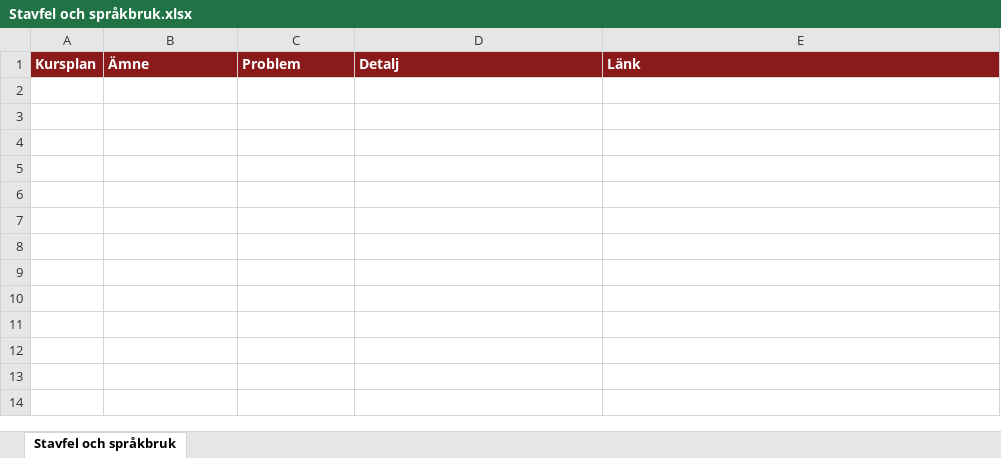
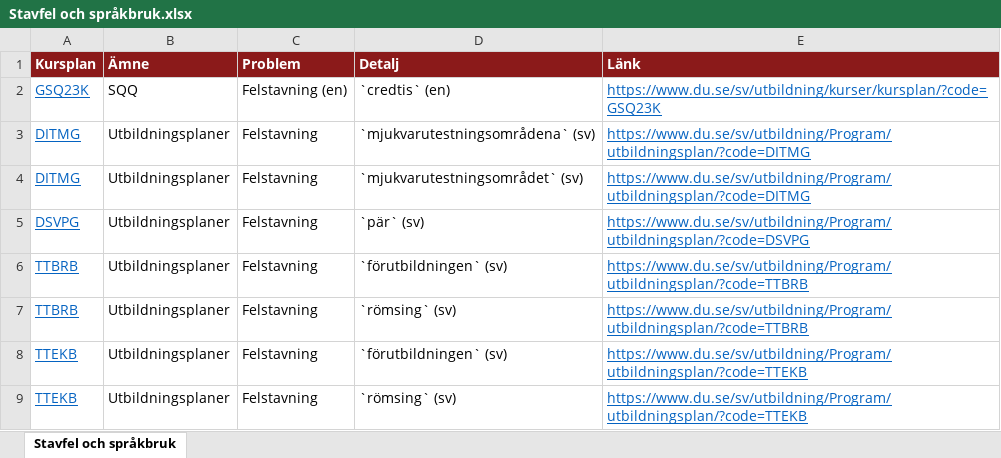
Before and after one commit to charlie-lindgren/dalarna-university, an Excel workbook: vault-dalarna-university/01 IIT/Analys/Stavfel och språkbruk.xlsx, sheet Stavfel och språkbruk, drawn as a sheet; values as stored, in another font and other column widths than the file's, no borders; the diff names each change by its address in the sheet, - before the commit and + after, or states it on an @@ line.

Commit message:
Update analysis files and correct spelling errors in course plans
- Updated "Stavfel och språkbruk.xlsx" and "Övrigt.xlsx" in both 03 IKS and 04 ISLL directories.
- Modified "Betygsrapportering.xlsx", "Betygsskalor.xlsx", "Bloom-taxonomi.xlsx", "Examinationsformer.xlsx", "Frasningskonsistens.xlsx", "Förkunskapskrav.xlsx", "Introfras.xlsx", "Nedlagda kursreferenser.xlsx", "Omfång på lärandemål.xlsx", "Samstämmighet svenska och engelska.xlsx" in the 04 ISLL directory.
- Enhanced "Stavfel och språkbruk.md" with additional findings and updated download link.

```diff
--- a/vault-dalarna-university/01 IIT/Analys/Stavfel och språkbruk.xlsx (sheet Stavfel och språkbruk)
+++ b/vault-dalarna-university/01 IIT/Analys/Stavfel och språkbruk.xlsx (sheet Stavfel och språkbruk)
+row 2: GSQ23K | SQQ | Felstavning (en) | `credtis` (en) | https://www.du.se/sv/utbildning/kurser/kursplan/?code=GSQ23K
+row 3: DITMG | Utbildningsplaner | Felstavning | `mjukvarutestningsområdena` (sv) | https://www.du.se/sv/utbildning/Program/utbildningsplan/?code=DITMG
+row 4: DITMG | Utbildningsplaner | Felstavning | `mjukvarutestningsområdet` (sv) | https://www.du.se/sv/utbildning/Program/utbildningsplan/?code=DITMG
+row 5: DSVPG | Utbildningsplaner | Felstavning | `pär` (sv) | https://www.du.se/sv/utbildning/Program/utbildningsplan/?code=DSVPG
+row 6: TTBRB | Utbildningsplaner | Felstavning | `förutbildningen` (sv) | https://www.du.se/sv/utbildning/Program/utbildningsplan/?code=TTBRB
+row 7: TTBRB | Utbildningsplaner | Felstavning | `römsing` (sv) | https://www.du.se/sv/utbildning/Program/utbildningsplan/?code=TTBRB
+row 8: TTEKB | Utbildningsplaner | Felstavning | `förutbildningen` (sv) | https://www.du.se/sv/utbildning/Program/utbildningsplan/?code=TTEKB
+row 9: TTEKB | Utbildningsplaner | Felstavning | `römsing` (sv) | https://www.du.se/sv/utbildning/Program/utbildningsplan/?code=TTEKB
```
Also changed, not shown: vault-dalarna-university/01 IIT/Analys/Betygsrapportering.xlsx, vault-dalarna-university/01 IIT/Analys/Betygsskalor.xlsx, 49 other files.
